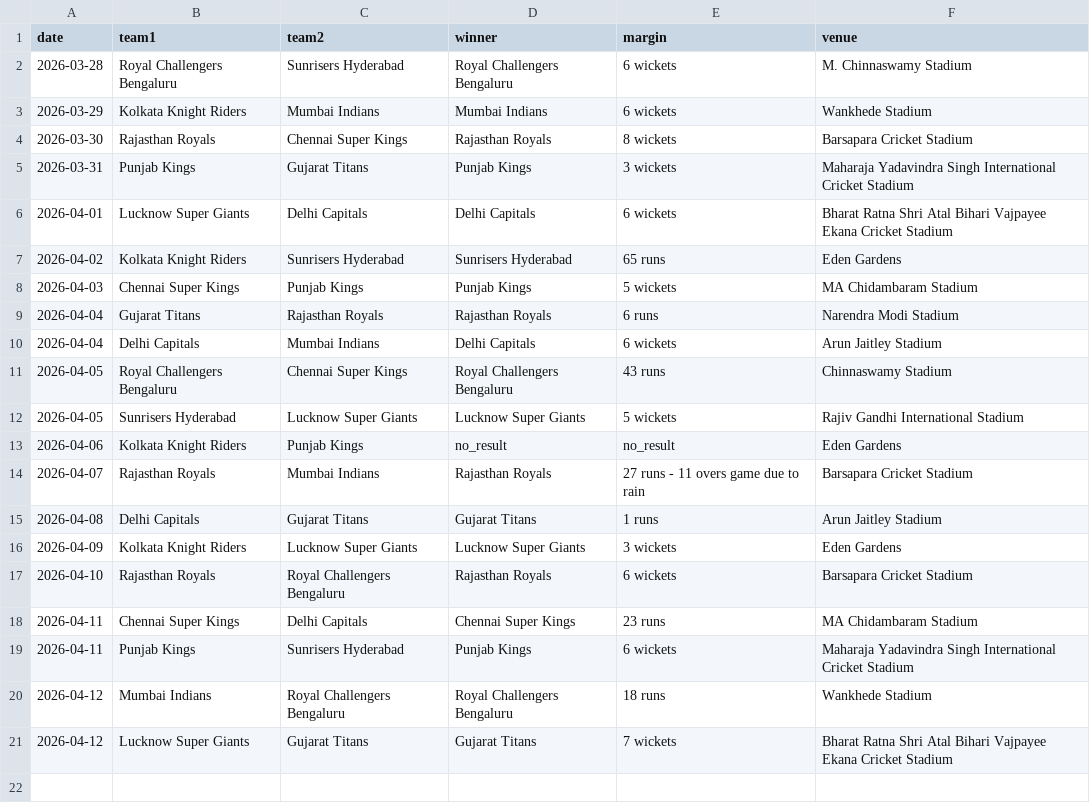
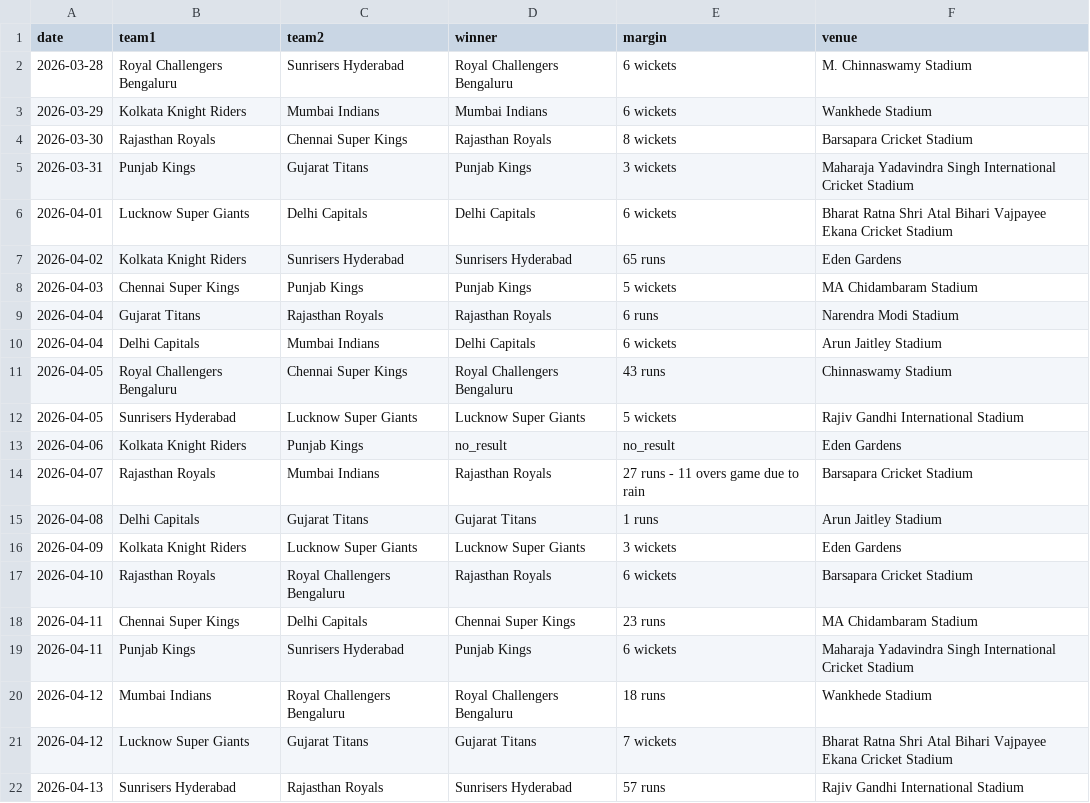
Before and after one commit to mukundladdha/ipl-predictor-website, a CSV file: data/results.csv, drawn as a sheet.

```diff
--- a/data/results.csv
+++ b/data/results.csv
@@ -21 +21,2 @@ date,team1,team2,winner,margin,venue
 2026-04-12,Lucknow Super Giants,Gujarat Titans,Gujarat Titans,7 wickets,Bharat Ratna Shri Atal Bihari Vajpayee Ekana Cricket Stadium
+2026-04-13,Sunrisers Hyderabad,Rajasthan Royals,Sunrisers Hyderabad,57 runs,Rajiv Gandhi International Stadium
```
Also changed, not shown: 4 other files.
